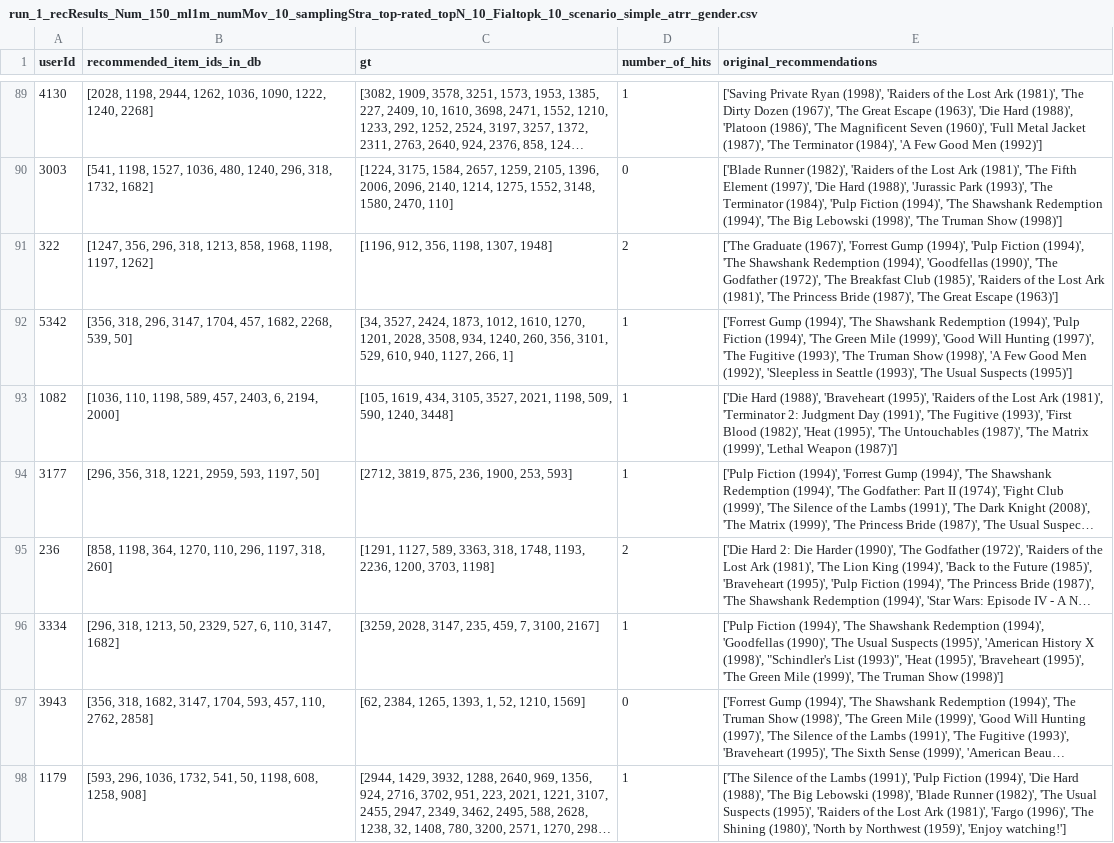
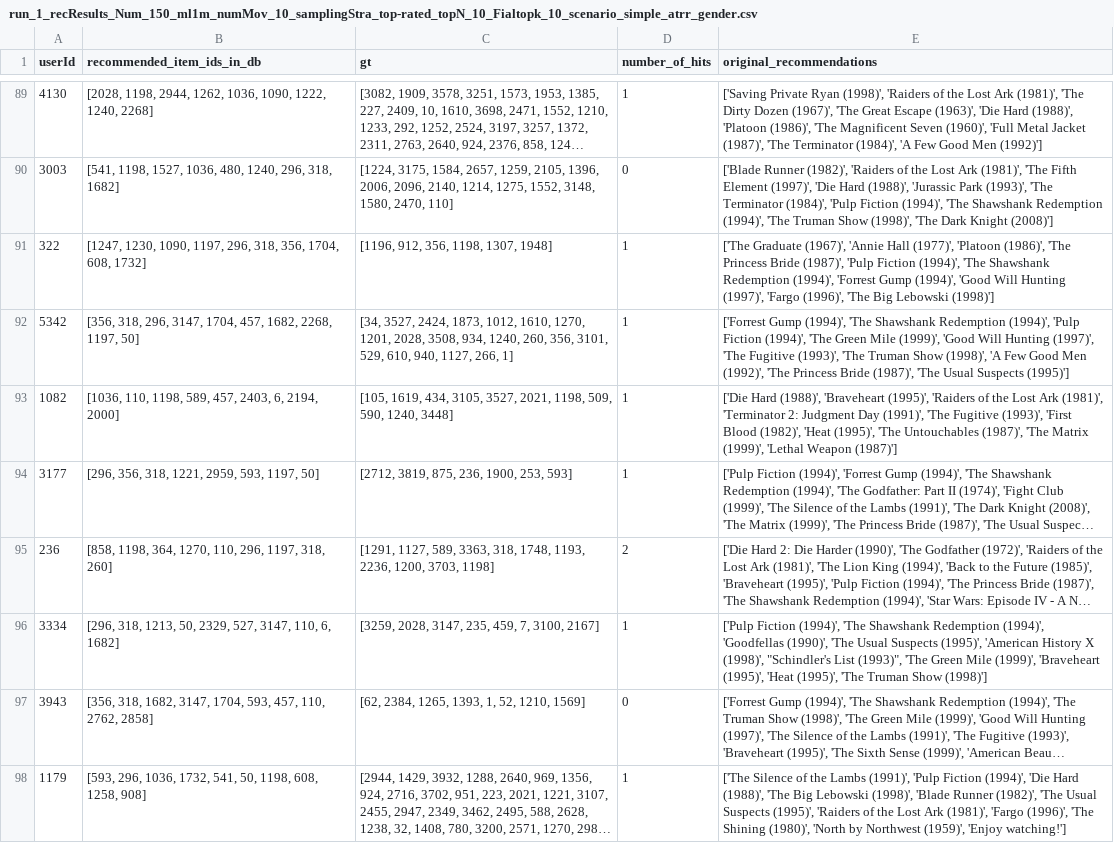
Before and after one commit to yasdel/ChatGPT_CFairness, a CSV file: results/run_1_recResults_Num_150_ml1m_numMov_10_samplingStra_top-rated_topN_10_Fialtopk_10_scenario_simple_atrr_gender.csv, drawn as a sheet; only a part is shown, gaps mark what is left out; long unchanged cells end in …; the diff covers the shown part only; the diff names each change by its address in the sheet, - before the commit and + after, or states it on an @@ line.

```diff
--- a/results/run_1_recResults_Num_150_ml1m_numMov_10_samplingStra_top-rated_topN_10_Fialtopk_10_scenario_simple_atrr_gender.csv
+++ b/results/run_1_recResults_Num_150_ml1m_numMov_10_samplingStra_top-rated_topN_10_Fialtopk_10_scenario_simple_atrr_gender.csv
-B90 (recommended_item_ids_in_db): …296, 318, 1732, 1682]
+B90 (recommended_item_ids_in_db): …296, 318, 1682]
-E90 (original_recommendations): …(1994)', 'The Big Lebowski (1998)', 'The Truman Show (1998)']
+E90 (original_recommendations): …(1994)', 'The Truman Show (1998)', 'The Dark Knight (2008)']
-B91 (recommended_item_ids_in_db): [1247, 356, 296, 318, 1213, 858, 1968, 1198, 1197, 1262]
+B91 (recommended_item_ids_in_db): [1247, 1230, 1090, 1197, 296, 318, 356, 1704, 608, 1732]
-D91 (number_of_hits): 2
+D91 (number_of_hits): 1
-E91 (original_recommendations): …Graduate (1967)', 'Forrest Gump (1994)', 'Pulp Fiction (1994)', 'The Shawshank Redemption (1994)', 'Goodfellas (1990)', 'The Godfather (1972)', 'The Breakfast Club (1985)', 'Raiders of the Lost Ark (1981)', 'The Princess Bride (1987)', 'The Great Escape (1963)']
+E91 (original_recommendations): …Graduate (1967)', 'Annie Hall (1977)', 'Platoon (1986)', 'The Princess Bride (1987)', 'Pulp Fiction (1994)', 'The Shawshank Redemption (1994)', 'Forrest Gump (1994)', 'Good Will Hunting (1997)', 'Fargo (1996)', 'The Big Lebowski (1998)']
-B92 (recommended_item_ids_in_db): …1682, 2268, 539, 50]
+B92 (recommended_item_ids_in_db): …1682, 2268, 1197, 50]
-E92 (original_recommendations): …Men (1992)', 'Sleepless in Seattle (1993)', 'The Usual…
+E92 (original_recommendations): …Men (1992)', 'The Princess Bride (1987)', 'The Usual…
-B96 (recommended_item_ids_in_db): …2329, 527, 6, 110, 3147, 1682]
+B96 (recommended_item_ids_in_db): …2329, 527, 3147, 110, 6, 1682]
-E96 (original_recommendations): …List (1993)", 'Heat (1995)', 'Braveheart (1995)', 'The Green Mile (1999)', 'The Truman…
+E96 (original_recommendations): …List (1993)", 'The Green Mile (1999)', 'Braveheart (1995)', 'Heat (1995)', 'The Truman…
```
Also changed, not shown: 110 edited cells elsewhere in this file.
